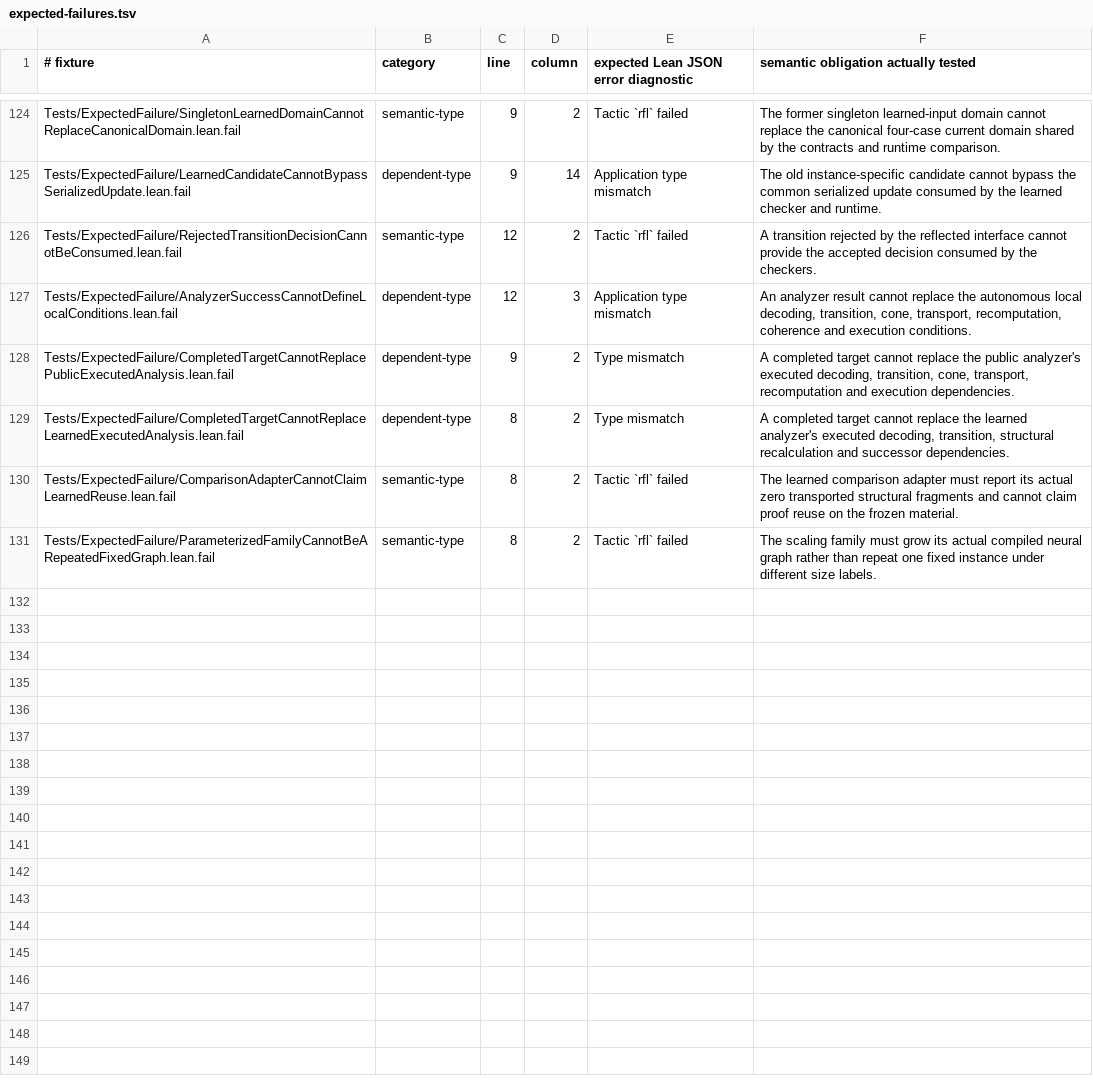
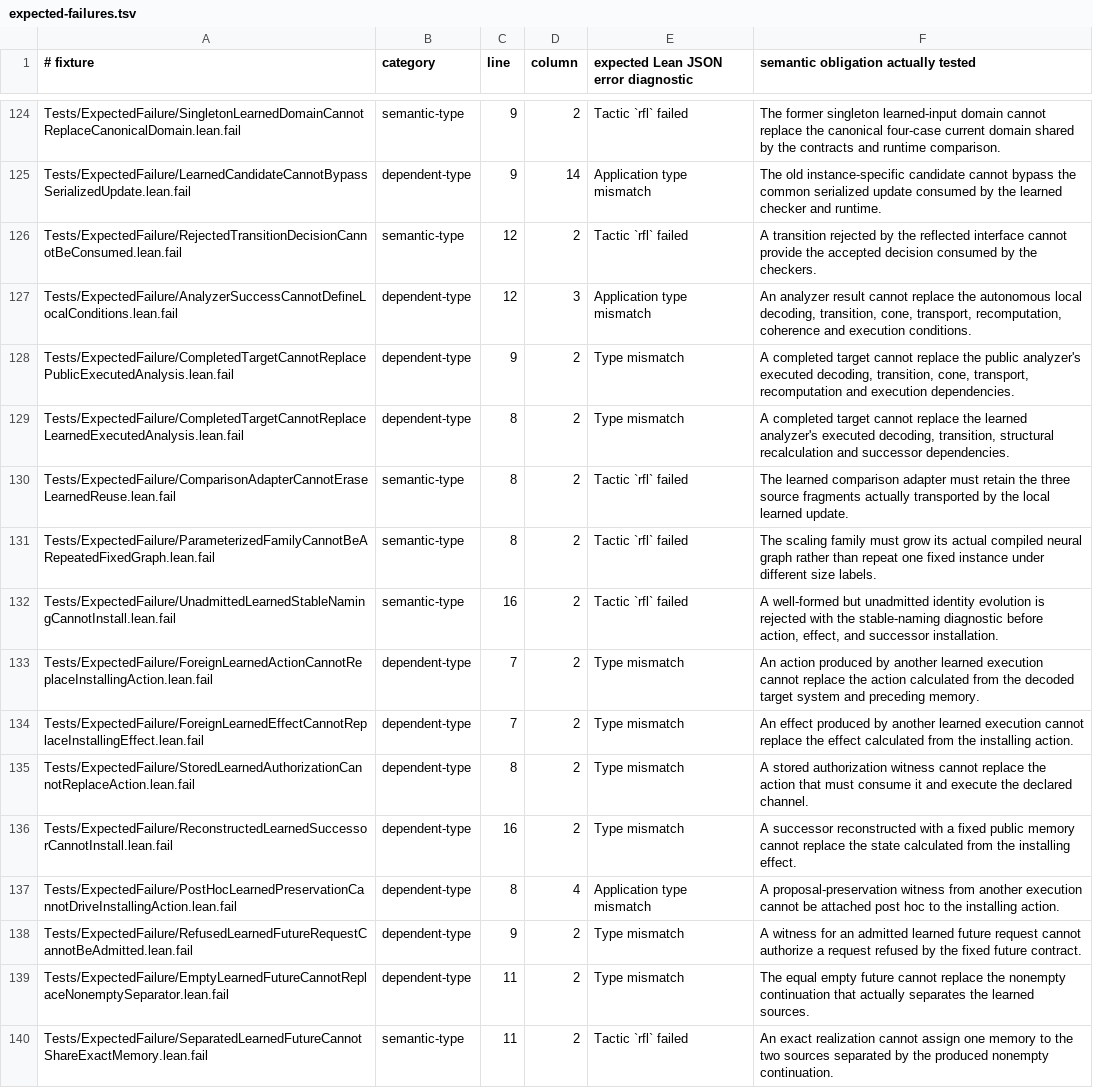
Before and after one commit to JohnDoe-collab-stack/relational-perimeter, a TSV file: scripts/expected-failures.tsv, drawn as a sheet; only a part is shown, gaps mark what is left out; the diff covers the shown part only.

```diff
--- a/scripts/expected-failures.tsv
+++ b/scripts/expected-failures.tsv
@@ -129,3 +129,12 @@ Tests/ExpectedFailure/CompletedTargetCannotReplacePublicExecutedAnalysis.lean.fa
 Tests/ExpectedFailure/CompletedTargetCannotReplaceLearnedExecutedAnalysis.lean.fail	dependent-type	8	2	Type mismatch	A completed target cannot replace the learned analyzer's executed decoding, transition, structural recalculation and successor dependencies.
-Tests/ExpectedFailure/ComparisonAdapterCannotClaimLearnedReuse.lean.fail	semantic-type	8	2	Tactic `rfl` failed	The learned comparison adapter must report its actual zero transported structural fragments and cannot claim proof reuse on the frozen material.
+Tests/ExpectedFailure/ComparisonAdapterCannotEraseLearnedReuse.lean.fail	semantic-type	8	2	Tactic `rfl` failed	The learned comparison adapter must retain the three source fragments actually transported by the local learned update.
 Tests/ExpectedFailure/ParameterizedFamilyCannotBeARepeatedFixedGraph.lean.fail	semantic-type	8	2	Tactic `rfl` failed	The scaling family must grow its actual compiled neural graph rather than repeat one fixed instance under different size labels.
+Tests/ExpectedFailure/UnadmittedLearnedStableNamingCannotInstall.lean.fail	semantic-type	16	2	Tactic `rfl` failed	A well-formed but unadmitted identity evolution is rejected with the stable-naming diagnostic before action, effect, and successor installation.
+Tests/ExpectedFailure/ForeignLearnedActionCannotReplaceInstallingAction.lean.fail	dependent-type	7	2	Type mismatch	An action produced by another learned execution cannot replace the action calculated from the decoded target system and preceding memory.
+Tests/ExpectedFailure/ForeignLearnedEffectCannotReplaceInstallingEffect.lean.fail	dependent-type	7	2	Type mismatch	An effect produced by another learned execution cannot replace the effect calculated from the installing action.
+Tests/ExpectedFailure/StoredLearnedAuthorizationCannotReplaceAction.lean.fail	dependent-type	8	2	Type mismatch	A stored authorization witness cannot replace the action that must consume it and execute the declared channel.
+Tests/ExpectedFailure/ReconstructedLearnedSuccessorCannotInstall.lean.fail	dependent-type	16	2	Type mismatch	A successor reconstructed with a fixed public memory cannot replace the state calculated from the installing effect.
+Tests/ExpectedFailure/PostHocLearnedPreservationCannotDriveInstallingAction.lean.fail	dependent-type	8	4	Application type mismatch	A proposal-preservation witness from another execution cannot be attached post hoc to the installing action.
+Tests/ExpectedFailure/RefusedLearnedFutureRequestCannotBeAdmitted.lean.fail	dependent-type	9	2	Type mismatch	A witness for an admitted learned future request cannot authorize a request refused by the fixed future contract.
+Tests/ExpectedFailure/EmptyLearnedFutureCannotReplaceNonemptySeparator.lean.fail	dependent-type	11	2	Type mismatch	The equal empty future cannot replace the nonempty continuation that actually separates the learned sources.
+Tests/ExpectedFailure/SeparatedLearnedFutureCannotShareExactMemory.lean.fail	semantic-type	11	2	Tactic `rfl` failed	An exact realization cannot assign one memory to the two sources separated by the produced nonempty continuation.
```
Also changed, not shown: 11 added rows elsewhere in this file, scripts/stratification.tsv, 40 other files.
